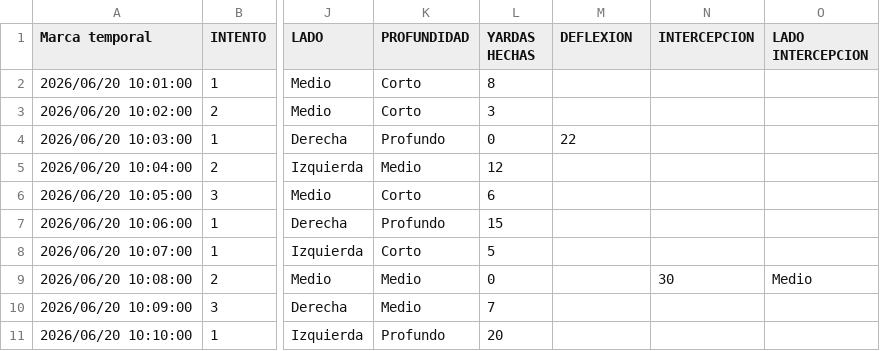
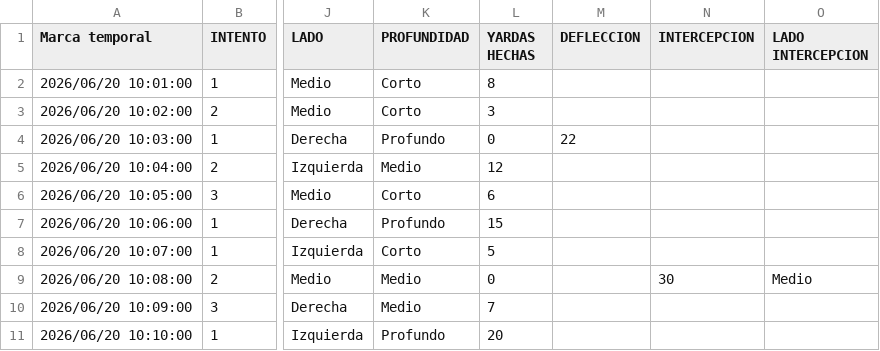
Before and after one commit to nicolasboero-crypto/flag-stats, a CSV file: sample_data/rival_ejemplo.csv, drawn as a sheet; only a part is shown, gaps mark what is left out; the diff names each change by its address in the sheet, - before the commit and + after, or states it on an @@ line.

```diff
--- a/sample_data/rival_ejemplo.csv
+++ b/sample_data/rival_ejemplo.csv
-M1: DEFLEXION
+M1: DEFLECCION
```
Also changed, not shown: 4 other files.
